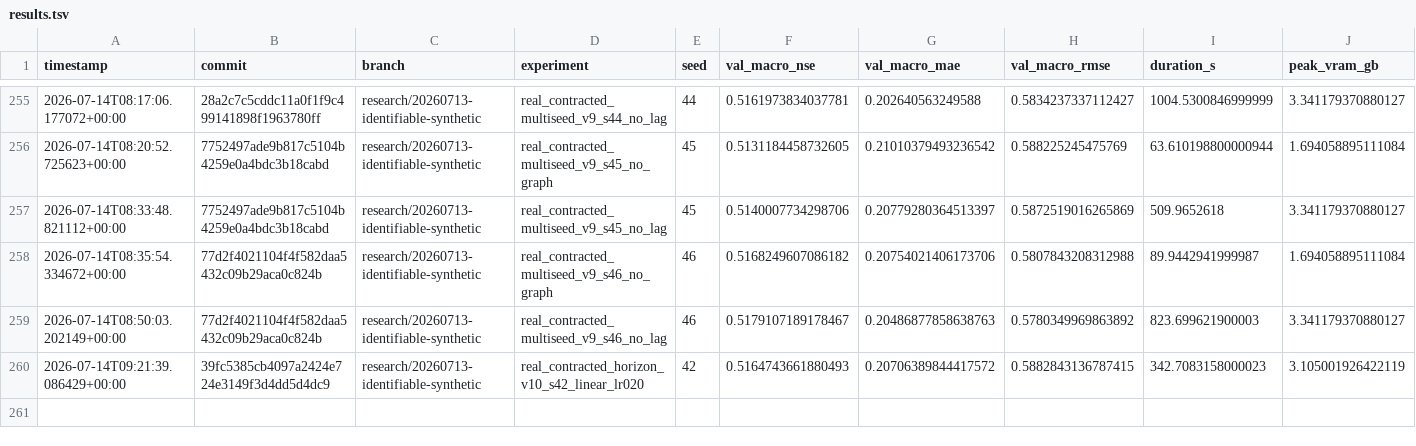
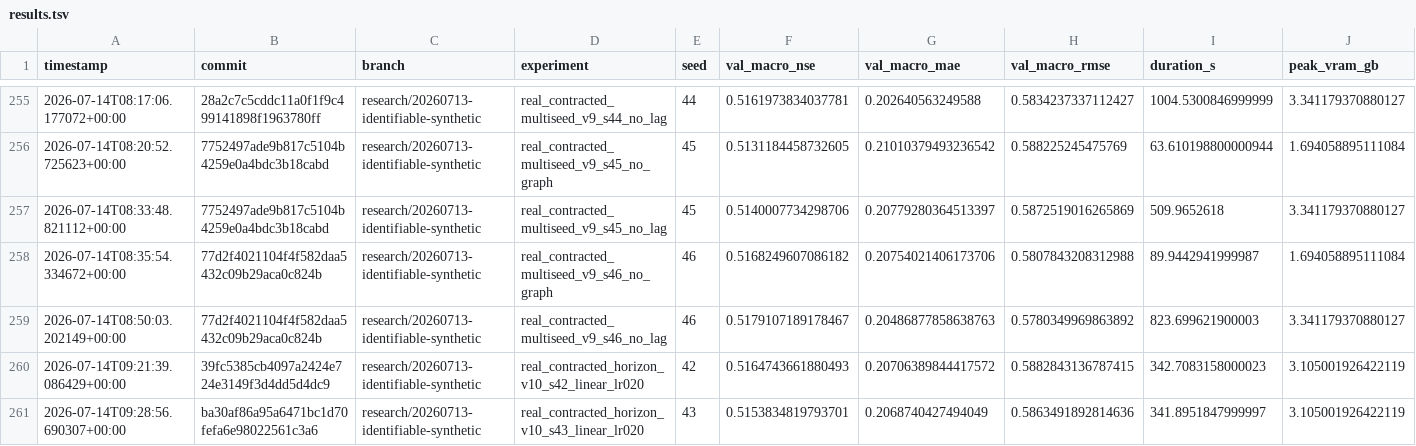
Before and after one commit to jingzhe-dev/RiverLagNet, a TSV file: experiments/results.tsv, drawn as a sheet; only a part is shown, gaps mark what is left out; rows hold the shown columns only; the diff names each change by its address in the sheet, - before the commit and + after, or states it on an @@ line.

Commit message:
exp: add seed 43 horizon calibration

```diff
--- a/experiments/results.tsv
+++ b/experiments/results.tsv
+row 261: 2026-07-14T09:28:56.690307+00:00 | ba30af86a95a6471bc1d70fefa6e98022561c3a6 | research/20260713-identifiable-synthetic | real_contracted_horizon_v10_s43_linear_lr020 | 43 | 0.5153834819793701 | 0.2068740427494049 | 0.5863491892814636 | 341.8951847999997 | 3.105001926422119
```
